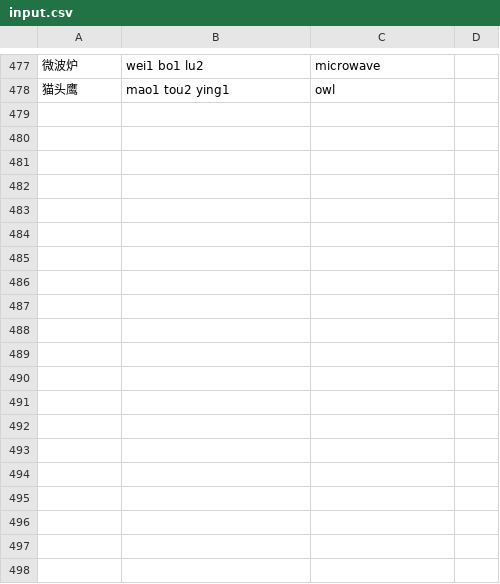
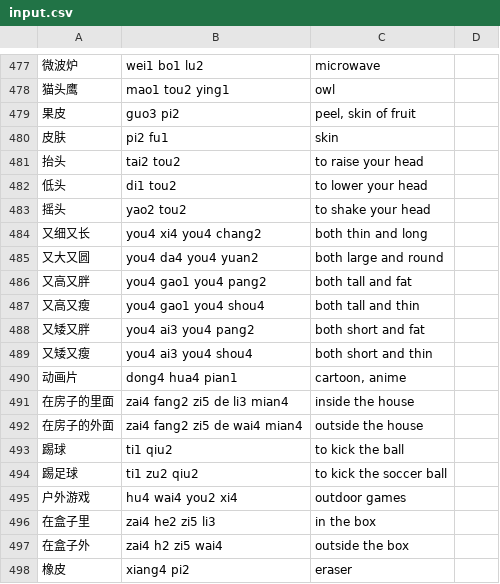
Before and after one commit to biesnecker/chineseclass, a CSV file: input.csv, drawn as a sheet; only a part is shown, gaps mark what is left out; the diff covers the shown part only.

```diff
--- a/input.csv
+++ b/input.csv
@@ -478 +478,21 @@
 猫头鹰,mao1 tou2 ying1,owl
+果皮,guo3 pi2,"peel, skin of fruit"
+皮肤,pi2 fu1,skin
+抬头,tai2 tou2,to raise your head
+低头,di1 tou2,to lower your head
+摇头,yao2 tou2,to shake your head
+又细又长,you4 xi4 you4 chang2,both thin and long
+又大又圆,you4 da4 you4 yuan2,both large and round
+又高又胖,you4 gao1 you4 pang2,both tall and fat
+又高又瘦,you4 gao1 you4 shou4,both tall and thin
+又矮又胖,you4 ai3 you4 pang2,both short and fat
+又矮又瘦,you4 ai3 you4 shou4,both short and thin
+动画片,dong4 hua4 pian1,"cartoon, anime"
+在房子的里面,zai4 fang2 zi5 de li3 mian4,inside the house
+在房子的外面,zai4 fang2 zi5 de wai4 mian4,outside the house
+踢球,ti1 qiu2,to kick the ball
+踢足球,ti1 zu2 qiu2,to kick the soccer ball
+户外游戏,hu4 wai4 you2 xi4,outdoor games
+在盒子里,zai4 he2 zi5 li3,in the box
+在盒子外,zai4 h2 zi5 wai4,outside the box
+橡皮,xiang4 pi2,eraser
```
Also changed, not shown: 19 added rows elsewhere in this file, 1 other file.
